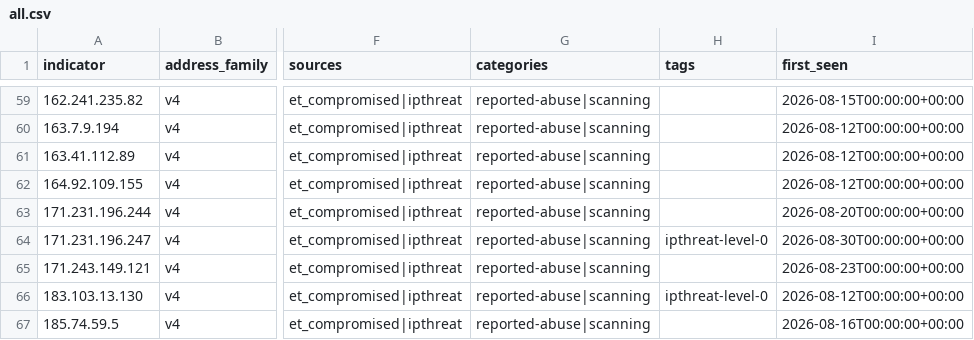
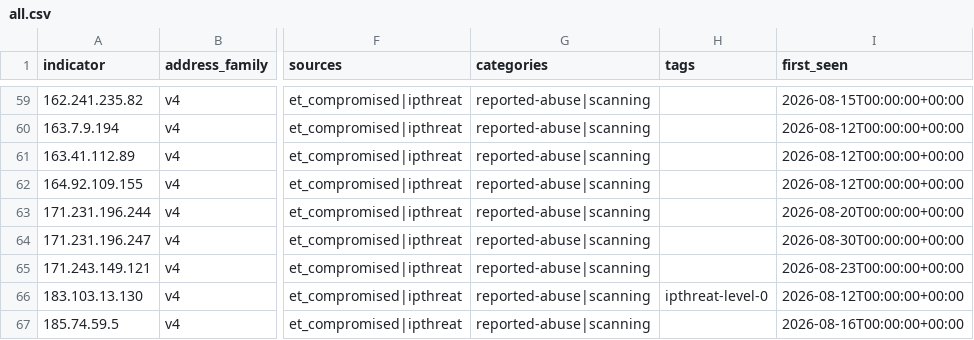
Before and after one commit to neilweitzel/xfeeds, a CSV file: feeds/clean/all.csv, drawn as a sheet; only a part is shown, gaps mark what is left out; the diff covers the shown part only; the diff names each change by its address in the sheet, - before the commit and + after, or states it on an @@ line.

```diff
--- a/feeds/clean/all.csv
+++ b/feeds/clean/all.csv
-H64 (tags): ipthreat-level-0
+H64 (tags): (empty)
```
Also changed, not shown: 9 edited cells elsewhere in this file, 52 other files.
